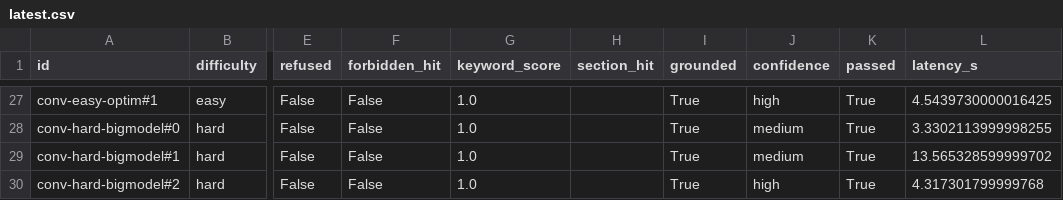
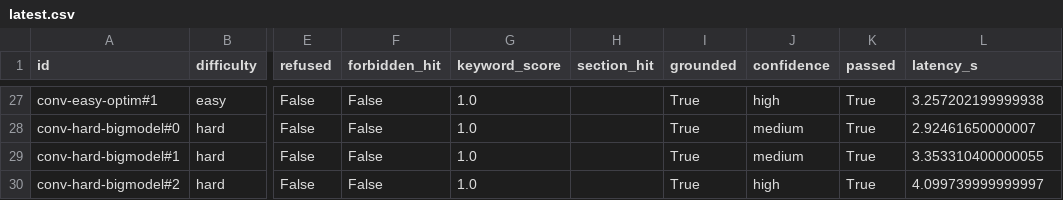
Before and after one commit to aarthoms/re-search-it, a CSV file: eval/results/latest.csv, drawn as a sheet; only a part is shown, gaps mark what is left out; the diff covers the shown part only; the diff names each change by its address in the sheet, - before the commit and + after, or states it on an @@ line.

```diff
--- a/eval/results/latest.csv
+++ b/eval/results/latest.csv
-L27 (latency_s): 4.5439730000016425
+L27 (latency_s): 3.257202199999938
-L28 (latency_s): 3.3302113999998255
+L28 (latency_s): 2.92461650000007
-L29 (latency_s): 13.565328599999702
+L29 (latency_s): 3.353310400000055
-L30 (latency_s): 4.317301799999768
+L30 (latency_s): 4.099739999999997
```
Also changed, not shown: 32 edited cells elsewhere in this file, 15 other files.
